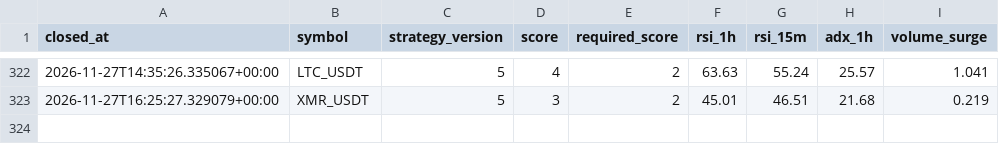
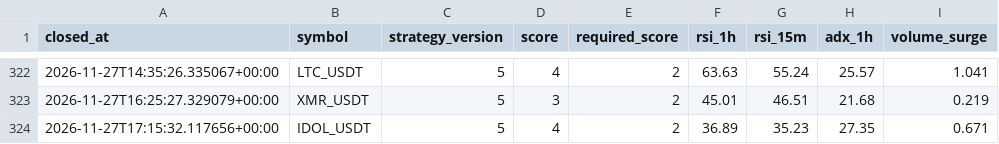
Before and after one commit to wjdtks255-lgtm/Gateio_signal, a CSV file: trades_audit.csv, drawn as a sheet; only a part is shown, gaps mark what is left out; the diff names each change by its address in the sheet, - before the commit and + after, or states it on an @@ line.

```diff
--- a/trades_audit.csv
+++ b/trades_audit.csv
+row 324: 2026-11-27T17:15:32.117656+00:00 | IDOL_USDT | 5 | 4 | 2 | 36.89 | 35.23 | 27.35 | 0.671
```
Also changed, not shown: ai_trades.csv, trades.csv, 1 other file.
